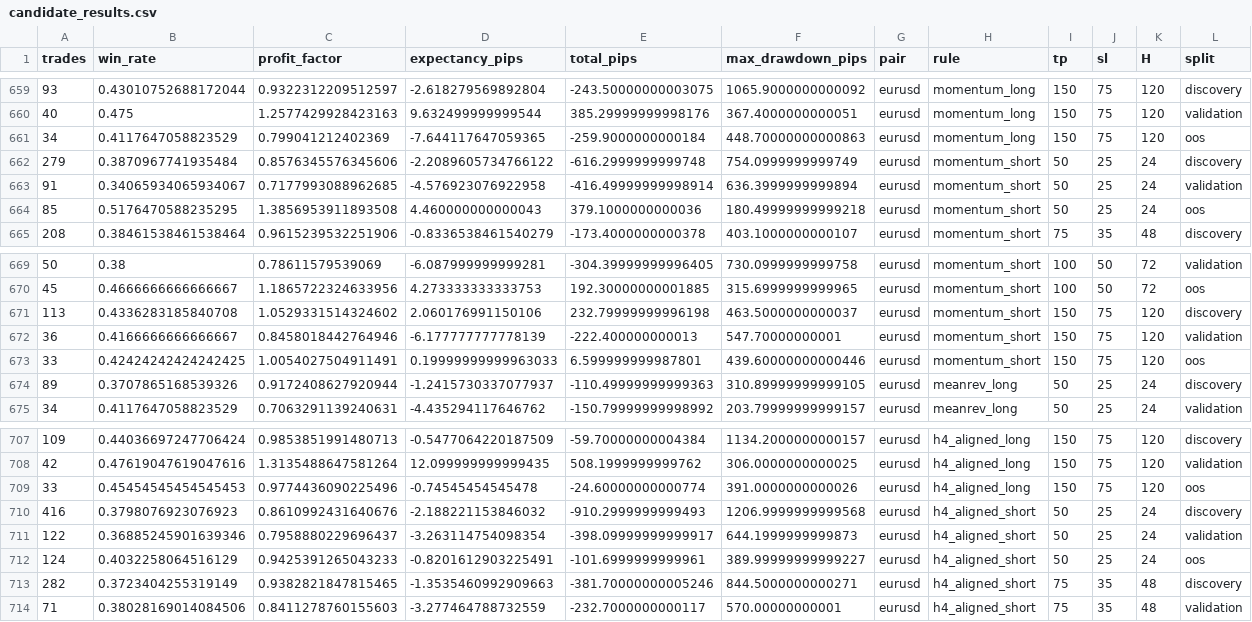
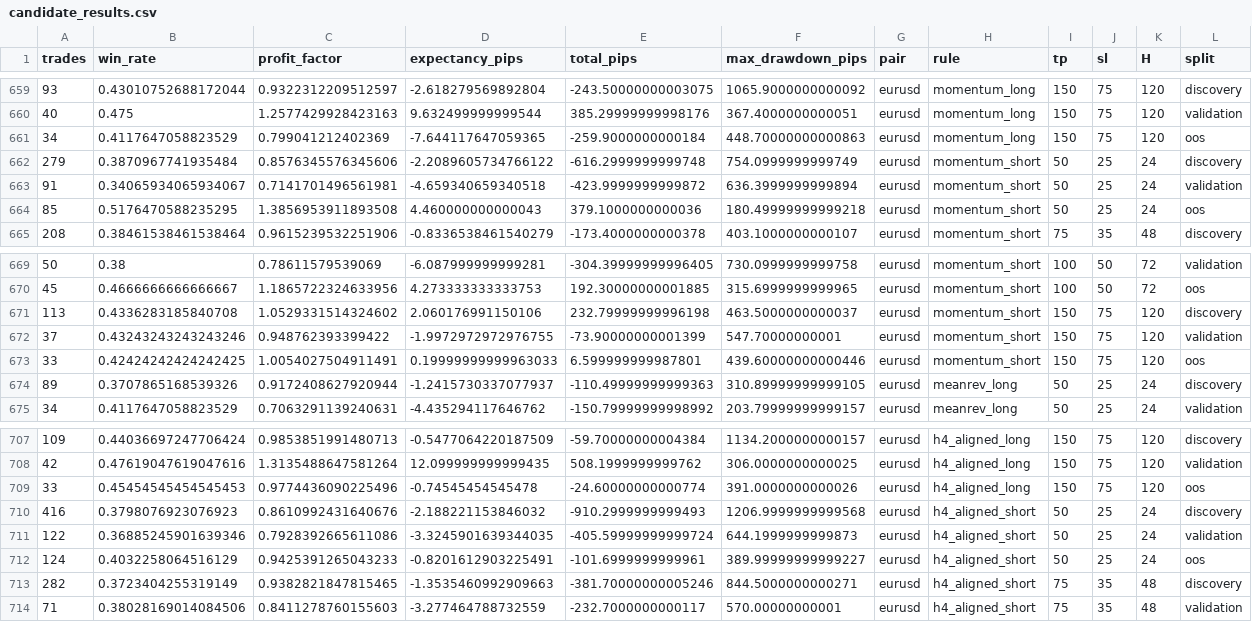
Before and after one commit to rikuudon24-beep/chair-scale, a CSV file: research/h1/results/candidate_results.csv, drawn as a sheet; only a part is shown, gaps mark what is left out.

```diff
--- a/research/h1/results/candidate_results.csv
+++ b/research/h1/results/candidate_results.csv
@@ -662,3 +662,3 @@ trades,win_rate,profit_factor,expectancy_pips,total_pips,max_drawdown_pips,pair,
 279,0.3870967741935484,0.8576345576345606,-2.2089605734766122,-616.2999999999748,754.0999999999749,eurusd,momentum_short,50,25,24,discovery
-91,0.34065934065934067,0.7177993088962685,-4.576923076922958,-416.49999999998914,636.3999999999894,eurusd,momentum_short,50,25,24,validation
+91,0.34065934065934067,0.7141701496561981,-4.659340659340518,-423.9999999999872,636.3999999999894,eurusd,momentum_short,50,25,24,validation
 85,0.5176470588235295,1.3856953911893508,4.460000000000043,379.1000000000036,180.49999999999218,eurusd,momentum_short,50,25,24,oos
@@ -671,3 +671,3 @@ trades,win_rate,profit_factor,expectancy_pips,total_pips,max_drawdown_pips,pair,
 113,0.4336283185840708,1.0529331514324602,2.060176991150106,232.79999999996198,463.5000000000037,eurusd,momentum_short,150,75,120,discovery
-36,0.4166666666666667,0.8458018442764946,-6.177777777778139,-222.400000000013,547.70000000001,eurusd,momentum_short,150,75,120,validation
+37,0.43243243243243246,0.948762393399422,-1.9972972972976755,-73.90000000001399,547.70000000001,eurusd,momentum_short,150,75,120,validation
 33,0.42424242424242425,1.0054027504911491,0.19999999999963033,6.599999999987801,439.60000000000446,eurusd,momentum_short,150,75,120,oos
@@ -710,3 +710,3 @@ trades,win_rate,profit_factor,expectancy_pips,total_pips,max_drawdown_pips,pair,
 416,0.3798076923076923,0.8610992431640676,-2.188221153846032,-910.2999999999493,1206.9999999999568,eurusd,h4_aligned_short,50,25,24,discovery
-122,0.36885245901639346,0.7958880229696437,-3.263114754098354,-398.09999999999917,644.1999999999873,eurusd,h4_aligned_short,50,25,24,validation
+122,0.36885245901639346,0.7928392665611086,-3.3245901639344035,-405.59999999999724,644.1999999999873,eurusd,h4_aligned_short,50,25,24,validation
 124,0.4032258064516129,0.9425391265043233,-0.8201612903225491,-101.6999999999961,389.99999999999227,eurusd,h4_aligned_short,50,25,24,oos
```
Also changed, not shown: research/h1/results/precursor_discovery.csv, 9 other files.
